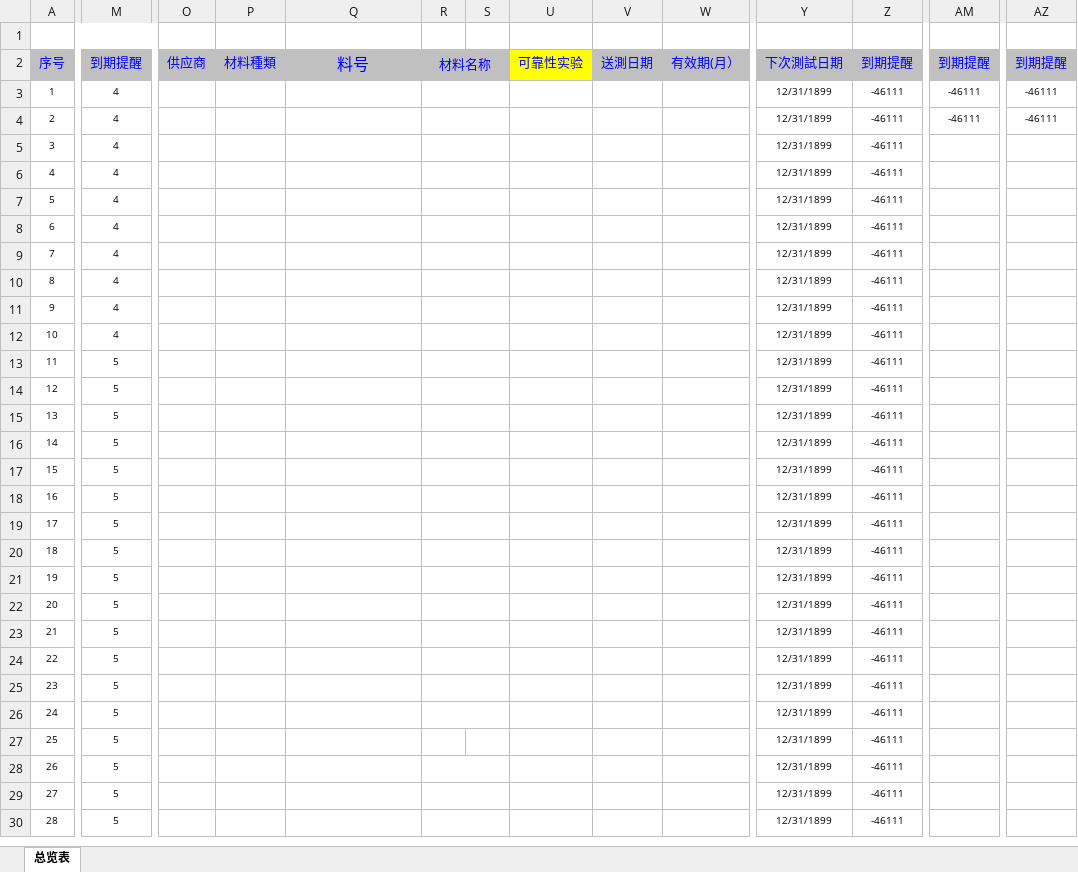
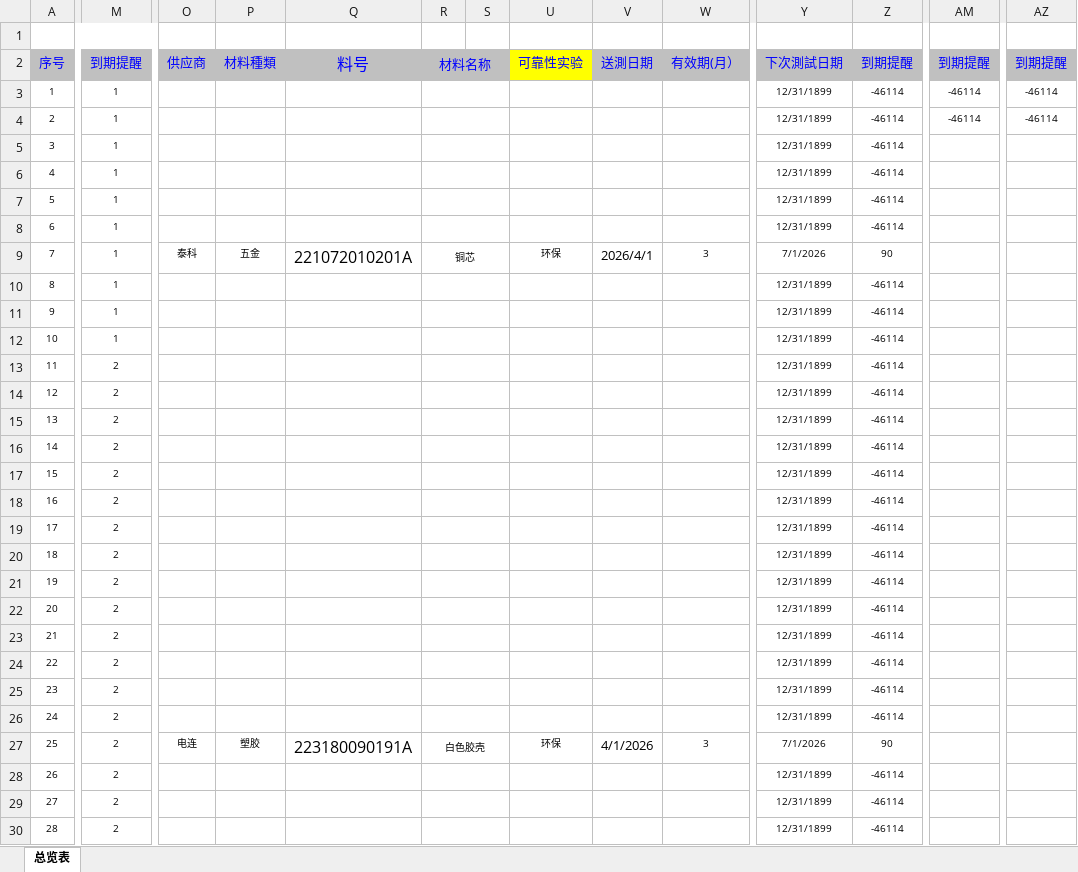
Before and after one commit to uiqc/uiqc.github.io, an Excel workbook: excel/环保测试记录表.xlsx, sheet 总览表, drawn as a sheet; only a part is shown, gaps mark what is left out; values as stored, in another font and other column widths than the file's, no borders; conditional formats not drawn; the diff covers the shown part only; the diff names each change by its address in the sheet, - before the commit and + after, or states it on an @@ line.

Commit message:
doc: 上传 2026 环保測試记录表 -.xlsx 去更新 excel 文件: excel/环保测试记录表.xlsx

```diff
--- a/excel/环保测试记录表.xlsx (sheet 总览表)
+++ b/excel/环保测试记录表.xlsx (sheet 总览表)
-M3:M12: 4
+M3:M12: 1
-Z3:Z8: -46111
+Z3:Z8: -46114
-AM3:AM4: -46111
+AM3:AM4: -46114
-AZ3:AZ4: -46111
+AZ3:AZ4: -46114
-O9: (empty)
+O9: 泰科
-P9: (empty)
+P9: 五金
-Q9: (empty)
+Q9: 221072010201A
-R9: (empty)
+R9: 铜芯
-U9: (empty)
+U9: 环保
-V9: (empty)
+V9: 2026/4/1
-W9: (empty)
+W9: 3
-Y9: 12/31/1899
+Y9: 7/1/2026
-Z9: -46111
+Z9: 90
-Z10:Z26: -46111
+Z10:Z26: -46114
-M13:M30: 5
+M13:M30: 2
-O27: (empty)
+O27: 电连
-P27: (empty)
+P27: 塑胶
-Q27: (empty)
+Q27: 223180090191A
-R27: (empty)
+R27: 白色胶壳
+R27:S27 merged
-U27: (empty)
+U27: 环保
-V27: (empty)
+V27: 4/1/2026
-W27: (empty)
+W27: 3
-Y27: 12/31/1899
+Y27: 7/1/2026
-Z27: -46111
+Z27: 90
-Z28:Z30: -46111
+Z28:Z30: -46114
```
Also changed, not shown: other rows of this sheet.
